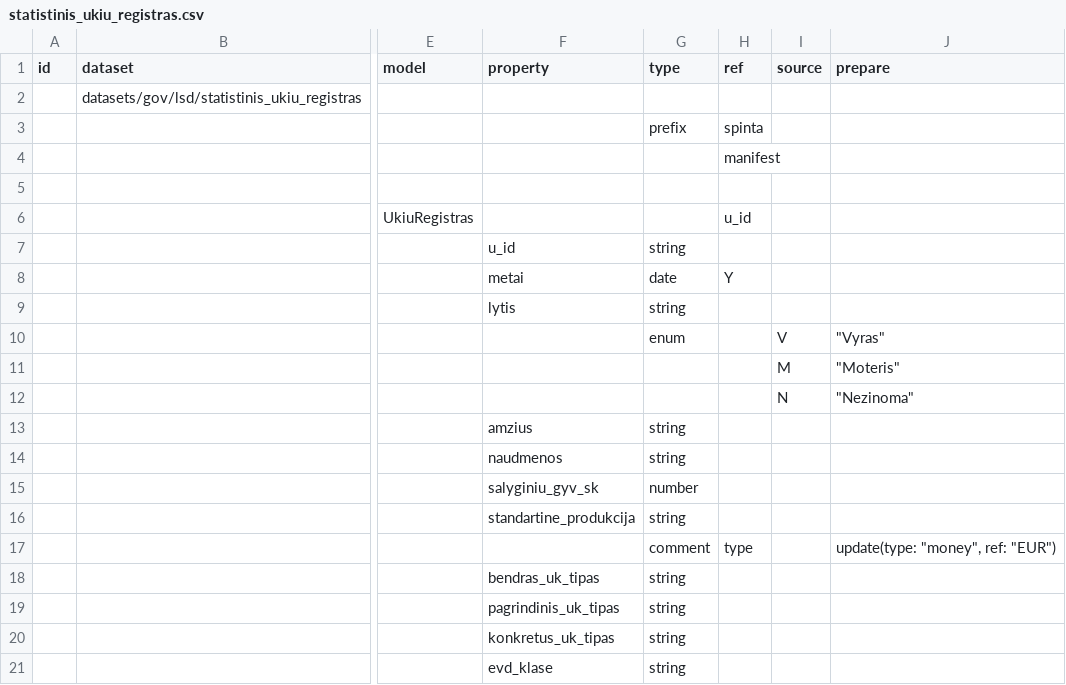
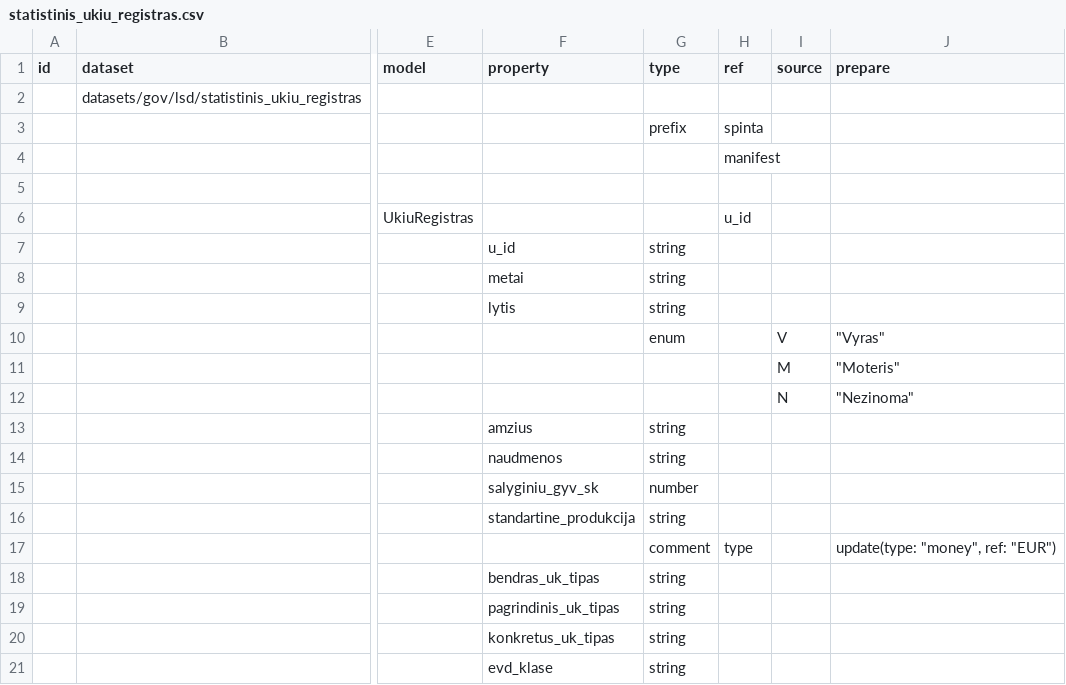
Before and after one commit to atviriduomenys/manifest, a CSV file: datasets/gov/lsd/statistinis_ukiu_registras.csv, drawn as a sheet; only a part is shown, gaps mark what is left out; the diff names each change by its address in the sheet, - before the commit and + after, or states it on an @@ line.

Commit message:
Update statistinis_ukiu_registras.csv

```diff
--- a/datasets/gov/lsd/statistinis_ukiu_registras.csv
+++ b/datasets/gov/lsd/statistinis_ukiu_registras.csv
-G8 (type): date
+G8 (type): string
-H8 (ref): Y
+H8 (ref): (empty)
```
